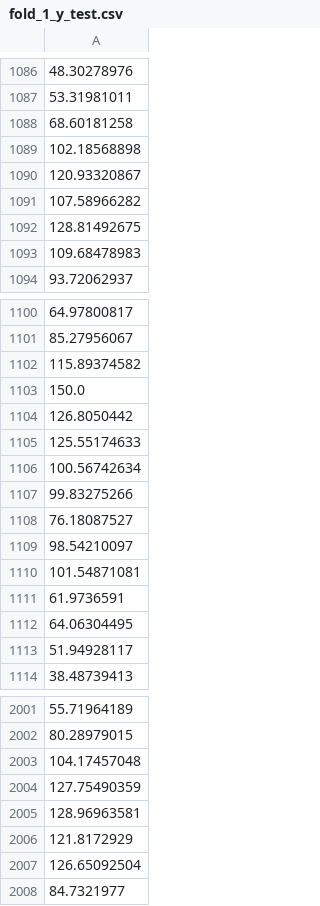
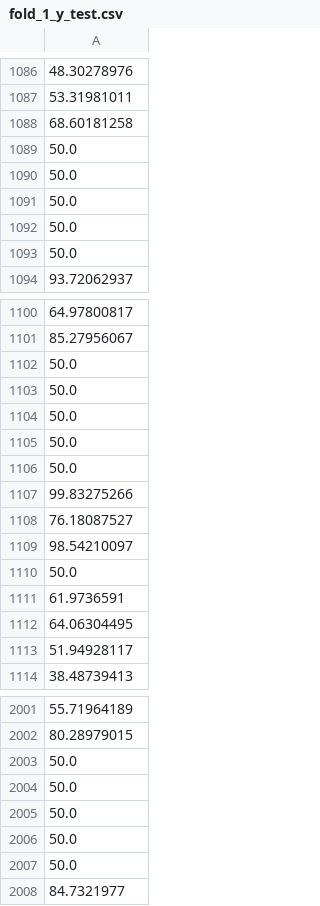
Before and after one commit to FedorSulaev/air-quality-predictor, a CSV file: data/processed/03/fold_1_y_test.csv, drawn as a sheet; only a part is shown, gaps mark what is left out; the diff covers the shown part only; the diff names each change by its address in the sheet, - before the commit and + after, or states it on an @@ line.

```diff
--- a/data/processed/03/fold_1_y_test.csv
+++ b/data/processed/03/fold_1_y_test.csv
-A1089: 102.18568898
+A1089: 50.0
-A1090: 120.93320867
+A1090: 50.0
-A1091: 107.58966282
+A1091: 50.0
-A1092: 128.81492675
+A1092: 50.0
-A1093: 109.68478983
+A1093: 50.0
-A1102: 115.89374582
+A1102: 50.0
-A1103: 150.0
+A1103: 50.0
-A1104: 126.8050442
+A1104: 50.0
-A1105: 125.55174633
+A1105: 50.0
-A1106: 100.56742634
+A1106: 50.0
-A1110: 101.54871081
+A1110: 50.0
-A2003: 104.17457048
+A2003: 50.0
-A2004: 127.75490359
+A2004: 50.0
-A2005: 128.96963581
+A2005: 50.0
-A2006: 121.8172929
+A2006: 50.0
-A2007: 126.65092504
+A2007: 50.0
```
Also changed, not shown: 99 edited cells elsewhere in this file, data/processed/03/fold_1_y_train.csv, data/processed/03/fold_2_y_test.csv, 3 other files.
